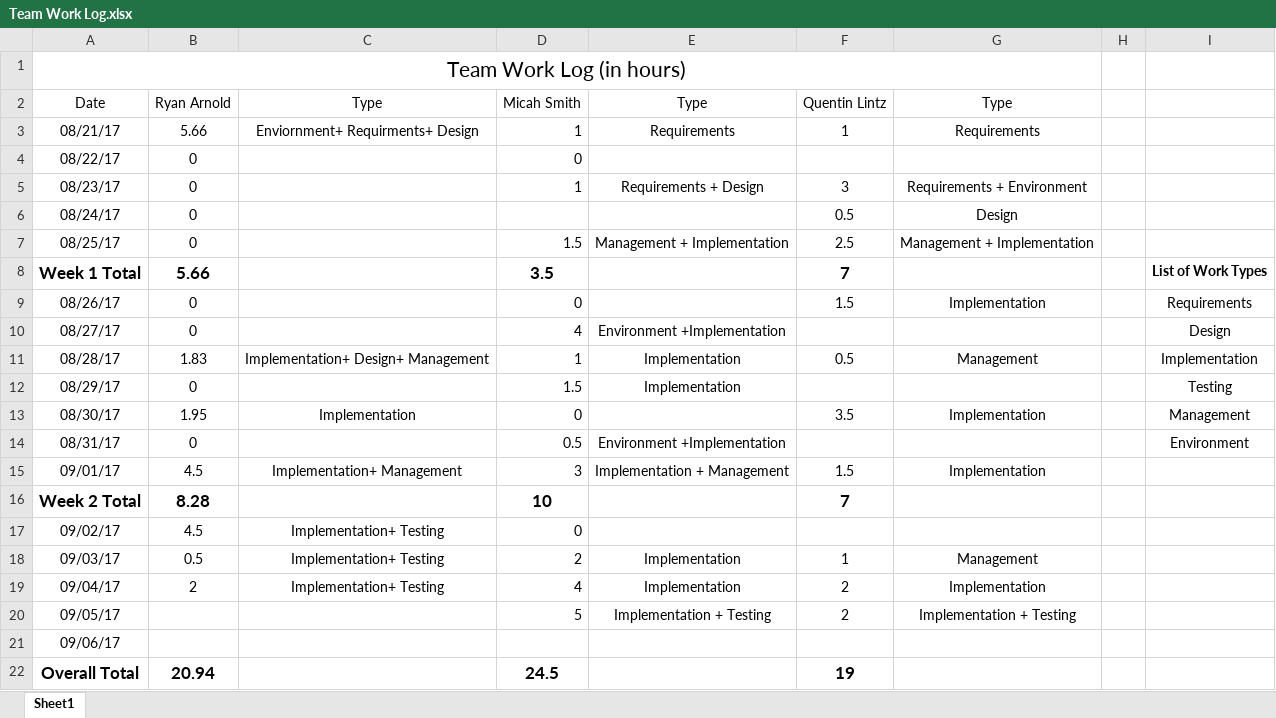
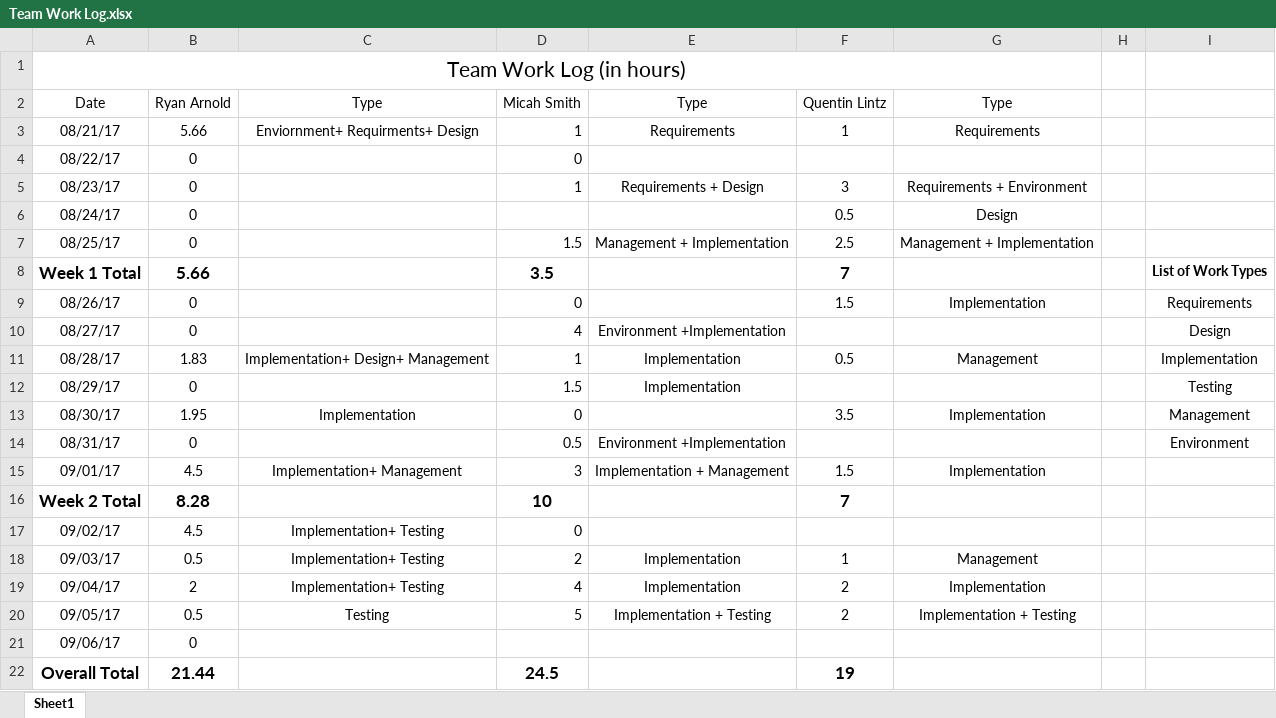
Before and after one commit to Olovan/TournamentMeetingGenerator, an Excel workbook: Team Work Log.xlsx, sheet Sheet1, drawn as a sheet; values as stored, in another font and other column widths than the file's, no borders; the diff names each change by its address in the sheet, - before the commit and + after, or states it on an @@ line.

Commit message:
Updated Work Log

```diff
--- a/Team Work Log.xlsx (sheet Sheet1)
+++ b/Team Work Log.xlsx (sheet Sheet1)
-B20: (empty)
+B20: 0.5
-C20: (empty)
+C20: Testing
-B21: (empty)
+B21: 0
-B22: 20.94
+B22: 21.44
```
